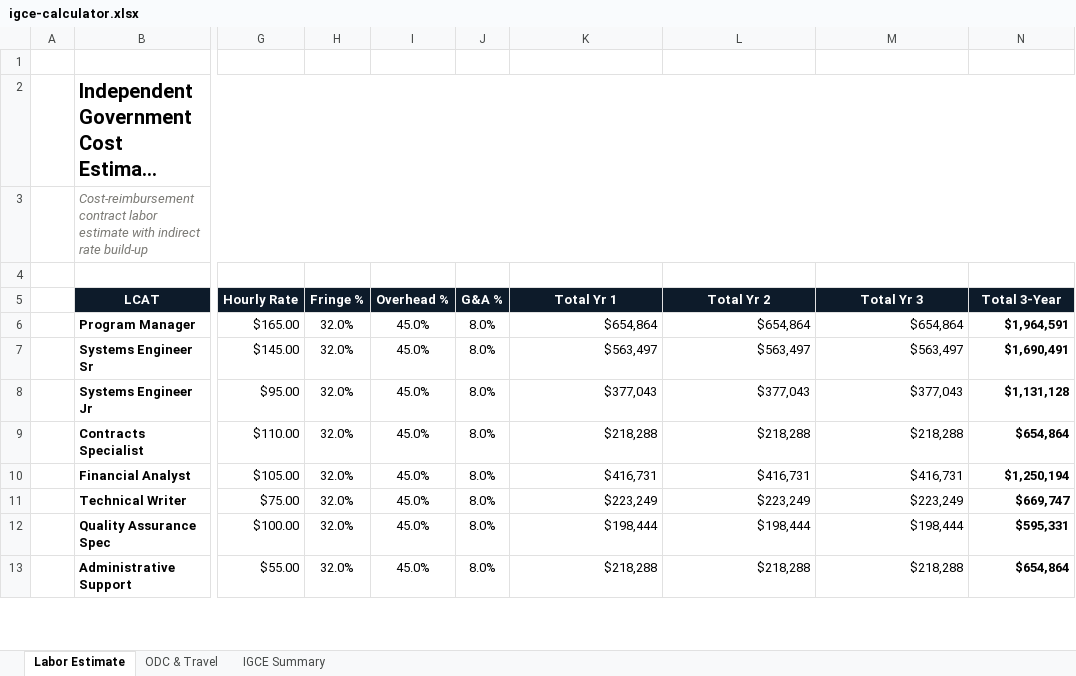
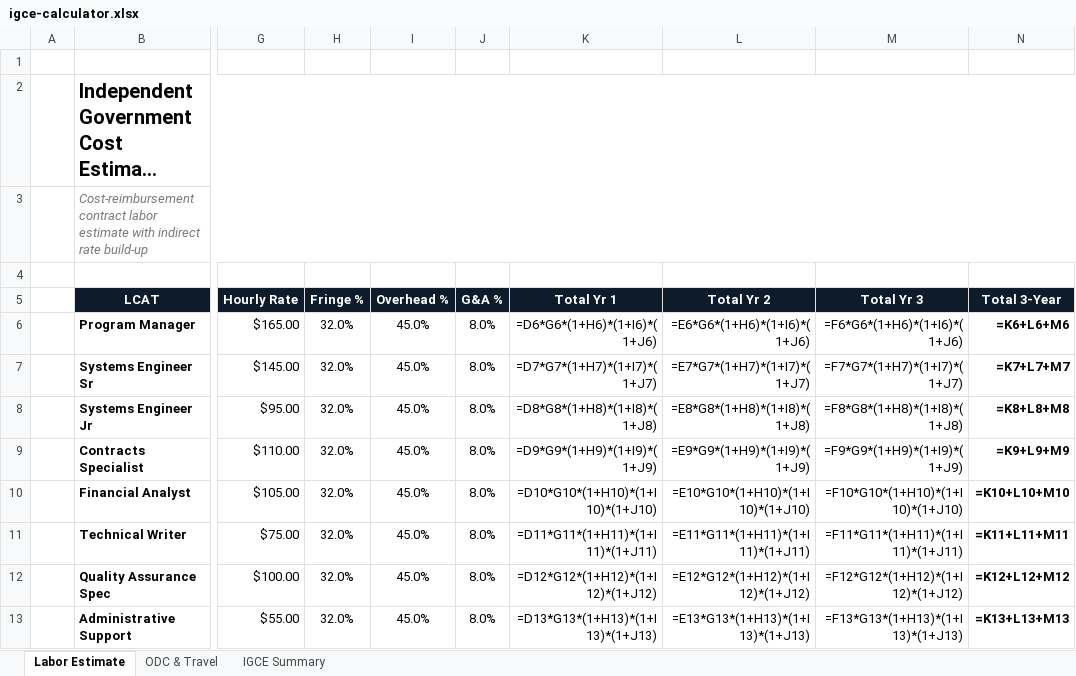
Before and after one commit to jumpmasterguy/acq-pro, an Excel workbook: client/public/products/pack1-pm-essentials/igce-calculator.xlsx, sheet Labor Estimate, drawn as a sheet; only a part is shown, gaps mark what is left out; long unchanged cells end in …; values as stored, in another font and other column widths than the file's, no borders; formulas without a stored value are shown as written; the diff covers the shown part only; the diff names each change by its address in the sheet, - before the commit and + after, or states it on an @@ line.

Commit message:
Packs & starter kits: FAC 2025-07 update (effective Oct 1, 2025)
PDFs (5 total — all 3 pack guides + 2 starter kits):
- SAT: 50K → 50K (FAC 2025-07)
- MPT: 0K → 5K (FAC 2025-07)
- TINA/cost-pricing threshold: confirmed at .5M (post-July 2018)
- EVMS: non-validated 0M→0M, validated 0M→00M (NDAA FY2025 §823)
- DUNS → UEI throughout (retired April 2022)
- OTA volume: updated to 3B+ FY2025
- CMMC Phase 1 (Nov 10, 2025) and Phase 2 C3PAO (Nov 10, 2026) added
- 'What's Updated in This Edition' callout on each guide
- Footer: 'Last Updated: April 2026 | Reflects FAC 2025-07'

Excel files (13 total):
- igce-calculator.xlsx: date stamp updated
- rfp-compliance-matrix.xlsx: DUNS → UEI
- risk-register.xlsx: R-006 CMMC rewritten for Phase 1/2 reality
- pricing-volume-checklist.xlsx: DUNS → UEI, TINA threshold M→.5M
- proposal-compliance-matrix.xlsx: DUNS → UEI
- color-of-money-decision-tree.xlsx: SAT 50K→50K in 8 cells
- evm-formulas-quick-reference.xlsx: EVMS thresholds 0M→0M, 0M→00M
- wrap-rate-breakdown.xlsx: CMMC compliance costs added as emerging ODC

```diff
--- a/client/public/products/pack1-pm-essentials/igce-calculator.xlsx (sheet Labor Estimate)
+++ b/client/public/products/pack1-pm-essentials/igce-calculator.xlsx (sheet Labor Estimate)
-K6 (Total Yr 1): $654,864
+K6 (Total Yr 1): =D6*G6*(1+H6)*(1+I6)*(1+J6)
-L6 (Total Yr 2): $654,864
+L6 (Total Yr 2): =E6*G6*(1+H6)*(1+I6)*(1+J6)
-M6 (Total Yr 3): $654,864
+M6 (Total Yr 3): =F6*G6*(1+H6)*(1+I6)*(1+J6)
-N6 (Total 3-Year): $1,964,591
+N6 (Total 3-Year): =K6+L6+M6
-K7 (Total Yr 1): $563,497
+K7 (Total Yr 1): =D7*G7*(1+H7)*(1+I7)*(1+J7)
-L7 (Total Yr 2): $563,497
+L7 (Total Yr 2): =E7*G7*(1+H7)*(1+I7)*(1+J7)
-M7 (Total Yr 3): $563,497
+M7 (Total Yr 3): =F7*G7*(1+H7)*(1+I7)*(1+J7)
-N7 (Total 3-Year): $1,690,491
+N7 (Total 3-Year): =K7+L7+M7
-K8 (Total Yr 1): $377,043
+K8 (Total Yr 1): =D8*G8*(1+H8)*(1+I8)*(1+J8)
-L8 (Total Yr 2): $377,043
+L8 (Total Yr 2): =E8*G8*(1+H8)*(1+I8)*(1+J8)
-M8 (Total Yr 3): $377,043
+M8 (Total Yr 3): =F8*G8*(1+H8)*(1+I8)*(1+J8)
-N8 (Total 3-Year): $1,131,128
+N8 (Total 3-Year): =K8+L8+M8
-K9 (Total Yr 1): $218,288
+K9 (Total Yr 1): =D9*G9*(1+H9)*(1+I9)*(1+J9)
-L9 (Total Yr 2): $218,288
+L9 (Total Yr 2): =E9*G9*(1+H9)*(1+I9)*(1+J9)
-M9 (Total Yr 3): $218,288
+M9 (Total Yr 3): =F9*G9*(1+H9)*(1+I9)*(1+J9)
-N9 (Total 3-Year): $654,864
+N9 (Total 3-Year): =K9+L9+M9
-K10 (Total Yr 1): $416,731
+K10 (Total Yr 1): =D10*G10*(1+H10)*(1+I10)*(1+J10)
-L10 (Total Yr 2): $416,731
+L10 (Total Yr 2): =E10*G10*(1+H10)*(1+I10)*(1+J10)
-M10 (Total Yr 3): $416,731
+M10 (Total Yr 3): =F10*G10*(1+H10)*(1+I10)*(1+J10)
-N10 (Total 3-Year): $1,250,194
+N10 (Total 3-Year): =K10+L10+M10
-K11 (Total Yr 1): $223,249
+K11 (Total Yr 1): =D11*G11*(1+H11)*(1+I11)*(1+J11)
-L11 (Total Yr 2): $223,249
+L11 (Total Yr 2): =E11*G11*(1+H11)*(1+I11)*(1+J11)
-M11 (Total Yr 3): $223,249
+M11 (Total Yr 3): =F11*G11*(1+H11)*(1+I11)*(1+J11)
-N11 (Total 3-Year): $669,747
+N11 (Total 3-Year): =K11+L11+M11
-K12 (Total Yr 1): $198,444
+K12 (Total Yr 1): =D12*G12*(1+H12)*(1+I12)*(1+J12)
-L12 (Total Yr 2): $198,444
+L12 (Total Yr 2): =E12*G12*(1+H12)*(1+I12)*(1+J12)
-M12 (Total Yr 3): $198,444
+M12 (Total Yr 3): =F12*G12*(1+H12)*(1+I12)*(1+J12)
-N12 (Total 3-Year): $595,331
+N12 (Total 3-Year): =K12+L12+M12
-K13 (Total Yr 1): $218,288
+K13 (Total Yr 1): =D13*G13*(1+H13)*(1+I13)*(1+J13)
-L13 (Total Yr 2): $218,288
+L13 (Total Yr 2): =E13*G13*(1+H13)*(1+I13)*(1+J13)
-M13 (Total Yr 3): $218,288
+M13 (Total Yr 3): =F13*G13*(1+H13)*(1+I13)*(1+J13)
-N13 (Total 3-Year): $654,864
+N13 (Total 3-Year): =K13+L13+M13
```
Also changed, not shown: 15 edited cells elsewhere in this sheet, sheet ODC & Travel, sheet IGCE Summary, client/public/products/pack2-proposal-toolkit/past-performance-template.xlsx, client/public/products/pack2-proposal-toolkit/pricing-volume-checklist.xlsx, 31 other files.
